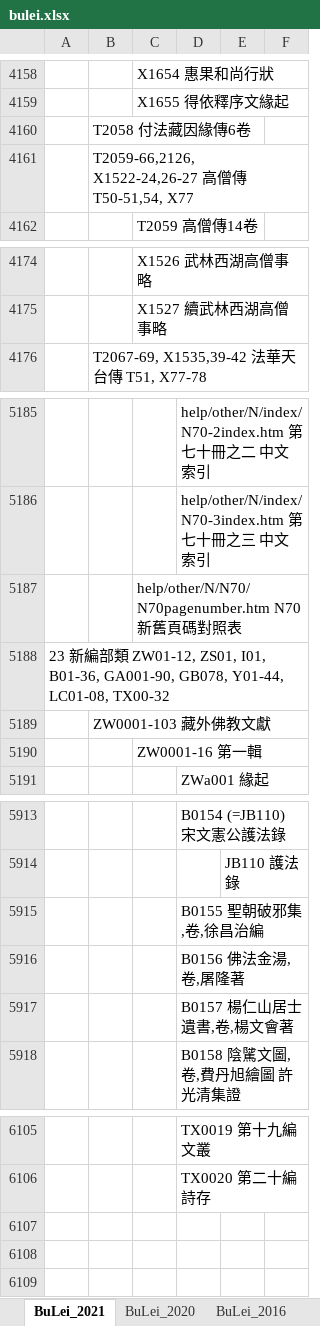
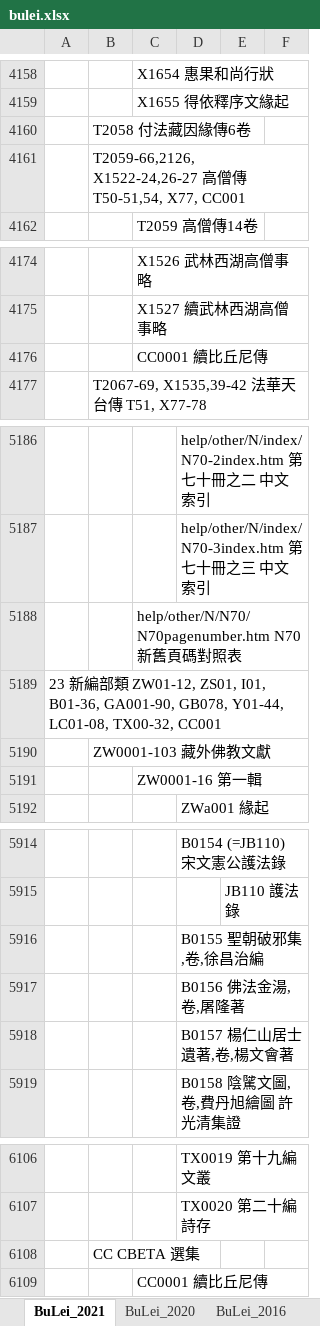
Before and after one commit to heavenchou/cbwork-bin, an Excel workbook: cbreader2X/bulei/bulei.xlsx, sheet BuLei_2021, drawn as a sheet; only a part is shown, gaps mark what is left out; values as stored, in another font and other column widths than the file's, no borders; addresses are those after the commit; the diff names each change by its address in the sheet, - before the commit and + after, or states it on an @@ line.

```diff
--- a/cbreader2X/bulei/bulei.xlsx (sheet BuLei_2021)
+++ b/cbreader2X/bulei/bulei.xlsx (sheet BuLei_2021)
-B4161: …T50-51,54, X77
+B4161: …T50-51,54, X77, CC001
+row 4176:  |  | CC0001 續比丘尼傳
-A5189: …Y01-44, LC01-08, TX00-32
+A5189: …Y01-44, LC01-08, TX00-32, CC001
-D5918: B0157 楊仁山居士遺書,卷,楊文會著
+D5918: B0157 楊仁山居士遺著,卷,楊文會著
+row 6108:  | CC CBETA 選集
+row 6109:  |  | CC0001 續比丘尼傳
```
Also changed, not shown: cbreader2X/nav/advance_nav.xlsx, cbreader2X/nav/simple_nav.xlsx, 22 other files.
